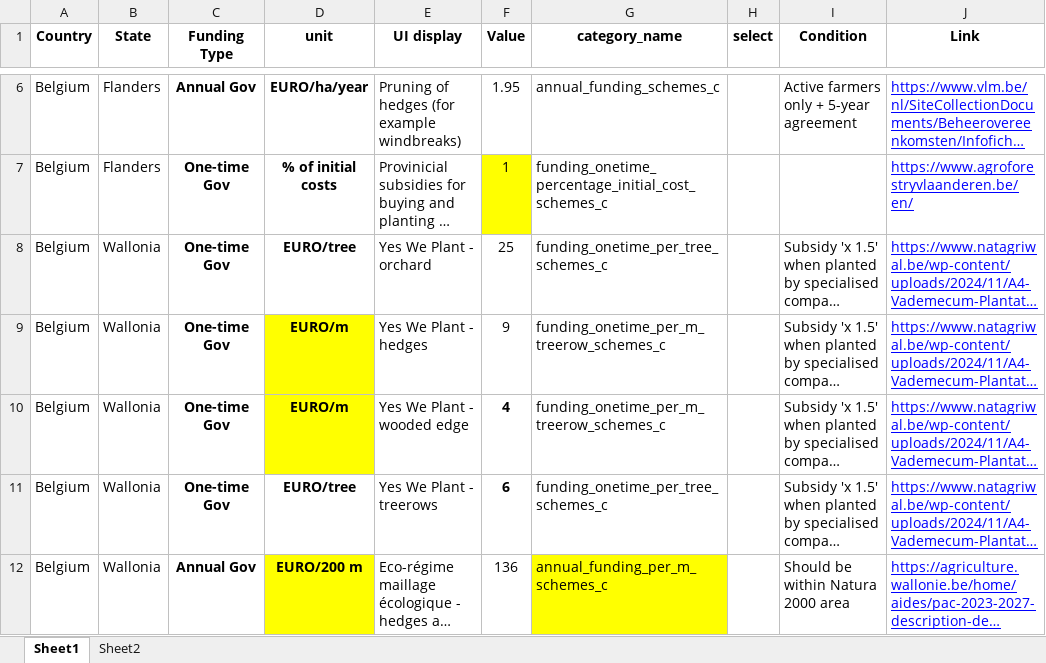
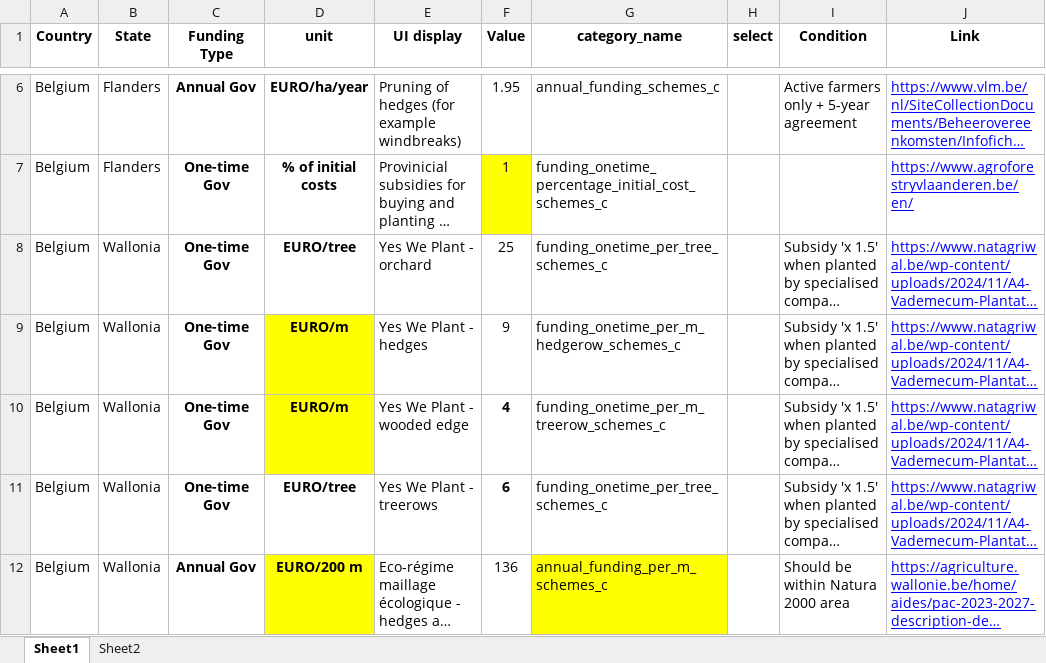
Before and after one commit to hortibonn/Apple_Agroforestry, an Excel workbook: data/funding_data1.xlsx, sheet Sheet1, drawn as a sheet; only a part is shown, gaps mark what is left out; long unchanged cells end in …; values as stored, in another font and other column widths than the file's, no borders; the diff names each change by its address in the sheet, - before the commit and + after, or states it on an @@ line.

Commit message:
Hedgerow variable for Belgium funding added

```diff
--- a/data/funding_data1.xlsx (sheet Sheet1)
+++ b/data/funding_data1.xlsx (sheet Sheet1)
-G9 (category_name): funding_onetime_per_m_treerow_schemes_c
+G9 (category_name): funding_onetime_per_m_hedgerow_schemes_c
```
Also changed, not shown: 1 other file.
